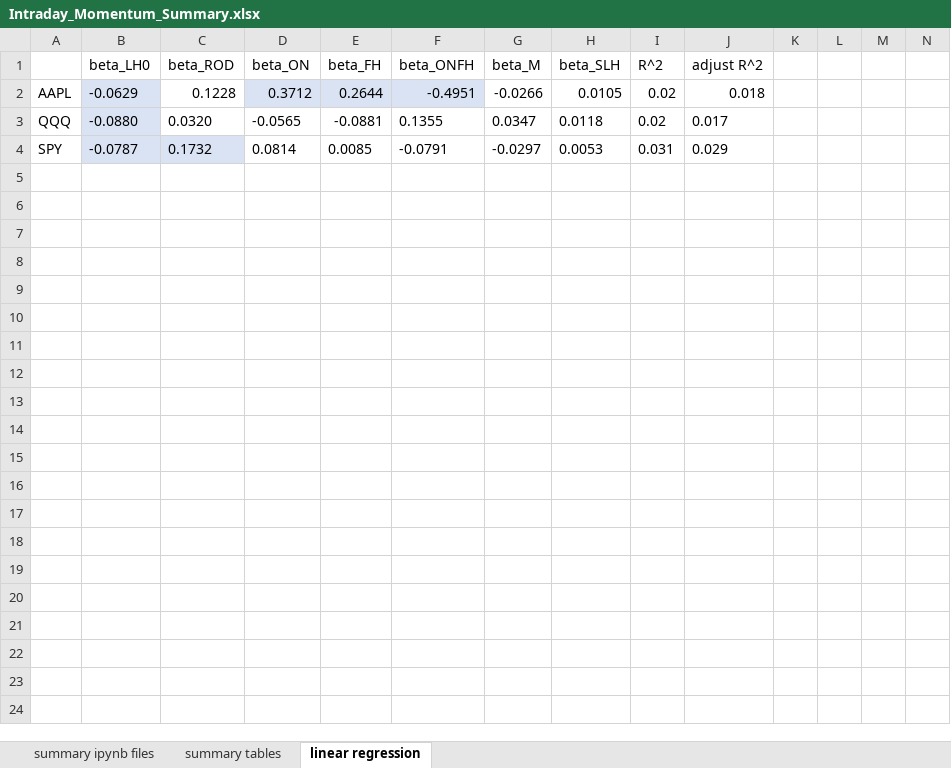
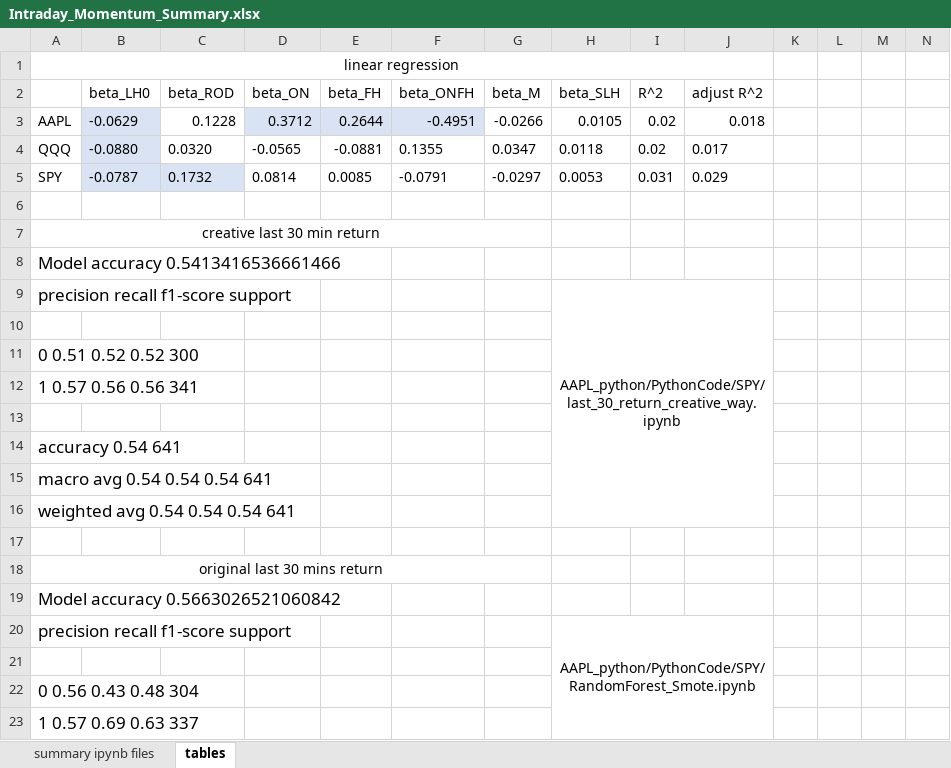
Before and after one commit to LuZhang907/WrappingUp_Exploring_Intraday_Momentum, an Excel workbook: Intraday Momentum/Intraday_Momentum_Summary.xlsx, sheet tables, drawn as a sheet; only a part is shown; values as stored, in another font and other column widths than the file's, no borders; rows hold the shown columns only; the diff covers the shown part only; the diff names each change by its address in the sheet, - before the commit and + after, or states it on an @@ line.

Commit message:
Update Intraday_Momentum_Summary.xlsx

```diff
--- a/Intraday Momentum/Intraday_Momentum_Summary.xlsx (sheet tables)
+++ b/Intraday Momentum/Intraday_Momentum_Summary.xlsx (sheet tables)
-sheet tab: linear regression
+sheet tab: tables
-sheet tab: summary tables
+row 1: linear regression
+row 6: (empty)
+row 7: creative last 30 min return
+row 8: Model accuracy 0.5413416536661466
+row 9: precision recall f1-score support |  |  |  |  |  |  | AAPL_python/PythonCode/SPY/last_30_return_creative_way.ipynb
+row 10: (empty)
+row 11: 0 0.51 0.52 0.52 300
+row 12: 1 0.57 0.56 0.56 341
+row 13: (empty)
+row 14: accuracy 0.54 641
+row 15: macro avg 0.54 0.54 0.54 641
+row 16: weighted avg 0.54 0.54 0.54 641
+row 17: (empty)
+row 18: original last 30 mins return
+row 19: Model accuracy 0.5663026521060842
+row 20: precision recall f1-score support |  |  |  |  |  |  | AAPL_python/PythonCode/SPY/RandomForest_Smote.ipynb
+row 21: (empty)
+row 22: 0 0.56 0.43 0.48 304
+row 23: 1 0.57 0.69 0.63 337
```
Also changed, not shown: 27 added rows elsewhere in this sheet.
